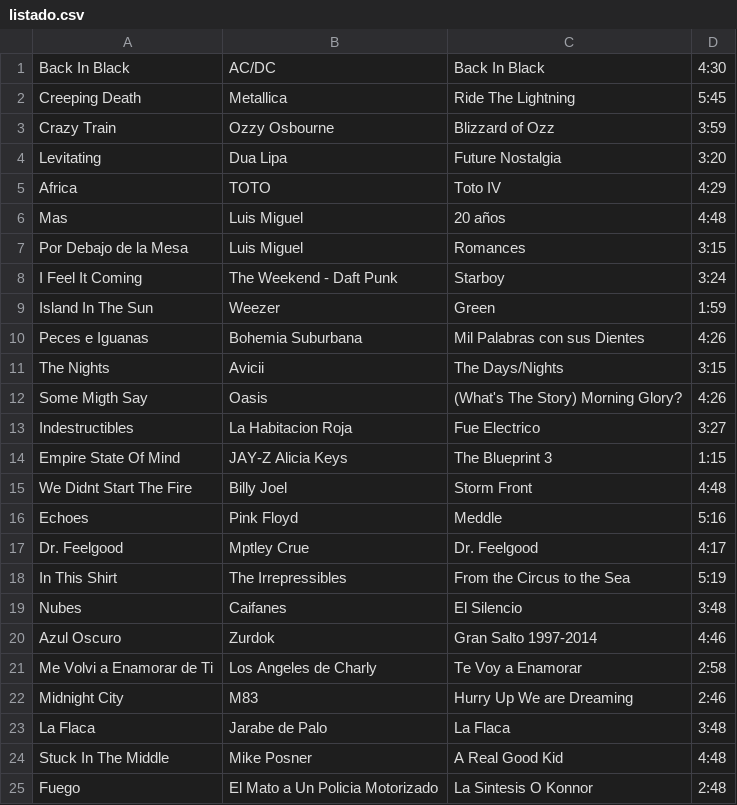
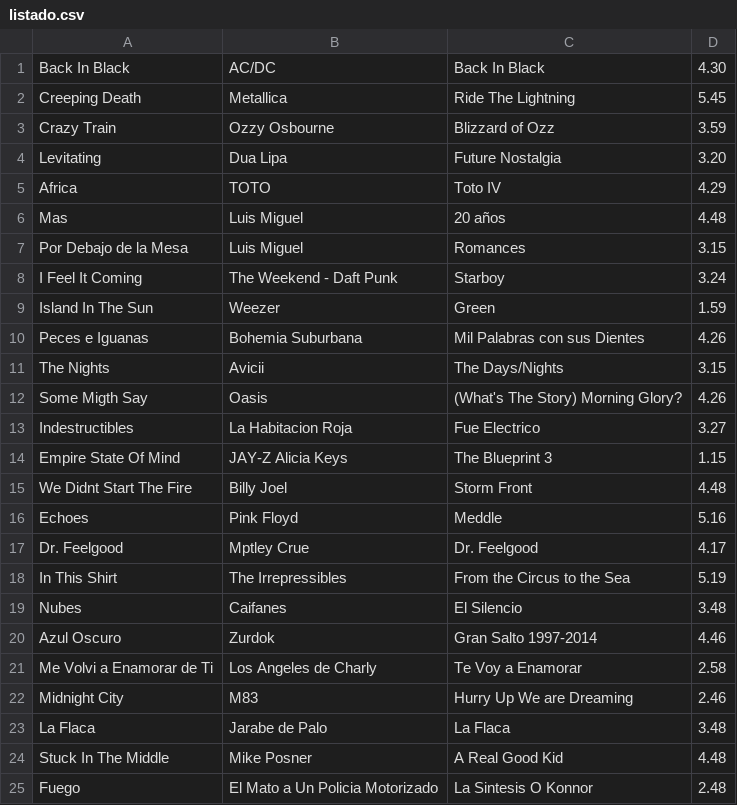
Before and after one commit to Javier-Mazariegos/spotify, a CSV file: listado.csv, drawn as a sheet.

Commit message:
Creación de lista por ruta

```diff
--- a/listado.csv
+++ b/listado.csv
@@ -1,25 +1,25 @@
-Back In Black,AC/DC,Back In Black,4:30
-Creeping Death,Metallica,Ride The Lightning,5:45
-Crazy Train,Ozzy Osbourne,Blizzard of Ozz,3:59
-Levitating,Dua Lipa,Future Nostalgia,3:20
-Africa,TOTO,Toto IV,4:29
-Mas,Luis Miguel,20 años,4:48
-Por Debajo de la Mesa,Luis Miguel,Romances,3:15
-I Feel It Coming,The Weekend - Daft Punk,Starboy,3:24
-Island In The Sun,Weezer,Green,1:59
-Peces e Iguanas,Bohemia Suburbana,Mil Palabras con sus Dientes,4:26
-The Nights,Avicii,The Days/Nights,3:15
-Some Migth Say,Oasis,(What's The Story) Morning Glory?,4:26
-Indestructibles,La Habitacion Roja,Fue Electrico,3:27
-Empire State Of Mind,JAY-Z Alicia Keys,The Blueprint 3,1:15
-We Didnt Start The Fire,Billy Joel,Storm Front,4:48
-Echoes,Pink Floyd,Meddle,5:16
-Dr. Feelgood,Mptley Crue,Dr. Feelgood,4:17
-In This Shirt,The Irrepressibles,From the Circus to the Sea,5:19
-Nubes,Caifanes,El Silencio,3:48
-Azul Oscuro,Zurdok,Gran Salto 1997-2014,4:46
-Me Volvi a Enamorar de Ti,Los Angeles de Charly,Te Voy a Enamorar,2:58
-Midnight City,M83,Hurry Up We are Dreaming,2:46
-La Flaca,Jarabe de Palo,La Flaca,3:48
-Stuck In The Middle,Mike Posner,A Real Good Kid,4:48
-Fuego,El Mato a Un Policia Motorizado,La Sintesis O Konnor,2:48
+Back In Black,AC/DC,Back In Black,4.30
+Creeping Death,Metallica,Ride The Lightning,5.45
+Crazy Train,Ozzy Osbourne,Blizzard of Ozz,3.59
+Levitating,Dua Lipa,Future Nostalgia,3.20
+Africa,TOTO,Toto IV,4.29
+Mas,Luis Miguel,20 años,4.48
+Por Debajo de la Mesa,Luis Miguel,Romances,3.15
+I Feel It Coming,The Weekend - Daft Punk,Starboy,3.24
+Island In The Sun,Weezer,Green,1.59
+Peces e Iguanas,Bohemia Suburbana,Mil Palabras con sus Dientes,4.26
+The Nights,Avicii,The Days/Nights,3.15
+Some Migth Say,Oasis,(What's The Story) Morning Glory?,4.26
+Indestructibles,La Habitacion Roja,Fue Electrico,3.27
+Empire State Of Mind,JAY-Z Alicia Keys,The Blueprint 3,1.15
+We Didnt Start The Fire,Billy Joel,Storm Front,4.48
+Echoes,Pink Floyd,Meddle,5.16
+Dr. Feelgood,Mptley Crue,Dr. Feelgood,4.17
+In This Shirt,The Irrepressibles,From the Circus to the Sea,5.19
+Nubes,Caifanes,El Silencio,3.48
+Azul Oscuro,Zurdok,Gran Salto 1997-2014,4.46
+Me Volvi a Enamorar de Ti,Los Angeles de Charly,Te Voy a Enamorar,2.58
+Midnight City,M83,Hurry Up We are Dreaming,2.46
+La Flaca,Jarabe de Palo,La Flaca,3.48
+Stuck In The Middle,Mike Posner,A Real Good Kid,4.48
+Fuego,El Mato a Un Policia Motorizado,La Sintesis O Konnor,2.48
```
Also changed, not shown: 1 other file.
